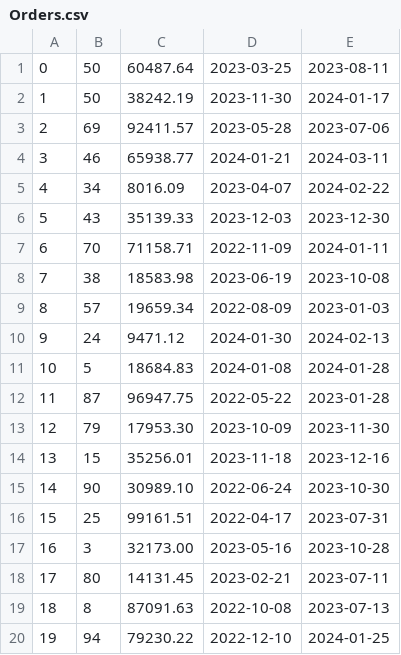
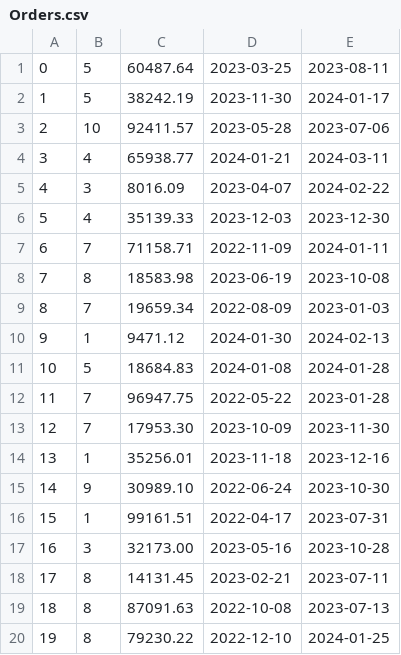
Before and after one commit to Victor723/database_project, a CSV file: db/data/Orders.csv, drawn as a sheet.

Commit message:
change order data

```diff
--- a/db/data/Orders.csv
+++ b/db/data/Orders.csv
@@ -1,20 +1,20 @@
-"0","50","60487.64","2023-03-25","2023-08-11"
-"1","50","38242.19","2023-11-30","2024-01-17"
-"2","69","92411.57","2023-05-28","2023-07-06"
-"3","46","65938.77","2024-01-21","2024-03-11"
-"4","34","8016.09","2023-04-07","2024-02-22"
-"5","43","35139.33","2023-12-03","2023-12-30"
-"6","70","71158.71","2022-11-09","2024-01-11"
-"7","38","18583.98","2023-06-19","2023-10-08"
-"8","57","19659.34","2022-08-09","2023-01-03"
-"9","24","9471.12","2024-01-30","2024-02-13"
+"0","5","60487.64","2023-03-25","2023-08-11"
+"1","5","38242.19","2023-11-30","2024-01-17"
+"2","10","92411.57","2023-05-28","2023-07-06"
+"3","4","65938.77","2024-01-21","2024-03-11"
+"4","3","8016.09","2023-04-07","2024-02-22"
+"5","4","35139.33","2023-12-03","2023-12-30"
+"6","7","71158.71","2022-11-09","2024-01-11"
+"7","8","18583.98","2023-06-19","2023-10-08"
+"8","7","19659.34","2022-08-09","2023-01-03"
+"9","1","9471.12","2024-01-30","2024-02-13"
 "10","5","18684.83","2024-01-08","2024-01-28"
-"11","87","96947.75","2022-05-22","2023-01-28"
-"12","79","17953.30","2023-10-09","2023-11-30"
-"13","15","35256.01","2023-11-18","2023-12-16"
-"14","90","30989.10","2022-06-24","2023-10-30"
-"15","25","99161.51","2022-04-17","2023-07-31"
+"11","7","96947.75","2022-05-22","2023-01-28"
+"12","7","17953.30","2023-10-09","2023-11-30"
+"13","1","35256.01","2023-11-18","2023-12-16"
+"14","9","30989.10","2022-06-24","2023-10-30"
+"15","1","99161.51","2022-04-17","2023-07-31"
 "16","3","32173.00","2023-05-16","2023-10-28"
-"17","80","14131.45","2023-02-21","2023-07-11"
+"17","8","14131.45","2023-02-21","2023-07-11"
 "18","8","87091.63","2022-10-08","2023-07-13"
-"19","94","79230.22","2022-12-10","2024-01-25"
+"19","8","79230.22","2022-12-10","2024-01-25"
```
Also changed, not shown: 2 other files.
